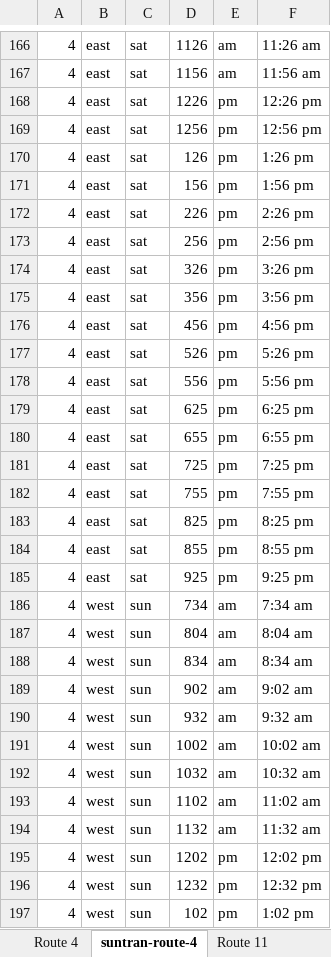
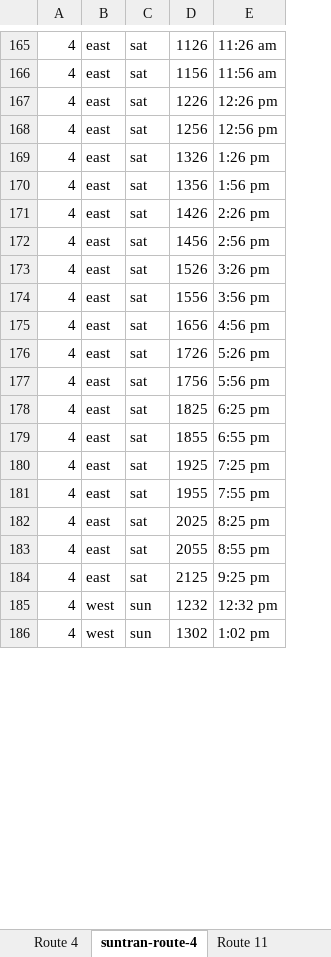
Before and after one commit to ttosi/MMM-Suntran-Tucson, an Excel workbook: data/suntran-route-4.xlsx, sheet suntran-route-4, drawn as a sheet; only a part is shown, gaps mark what is left out; values as stored, in another font and other column widths than the file's, no borders; charts and pictures not drawn; removed rows and columns are numbered as before the commit, all else as after; the diff covers the shown part only; the diff names each change by its address in the sheet, - before the commit and + after, or states it on an @@ line.

Commit message:
suntran module

```diff
--- a/data/suntran-route-4.xlsx (sheet suntran-route-4)
+++ b/data/suntran-route-4.xlsx (sheet suntran-route-4)
-column E, rows 166-185: am | am | pm | pm | pm | pm | pm | pm | pm | pm | pm | pm | pm | pm | pm | pm | pm | pm | pm | pm; rows 196-197: pm | pm
-D169: 126
+D169: 1326
-D170: 156
+D170: 1356
-D171: 226
+D171: 1426
-D172: 256
+D172: 1456
-D173: 326
+D173: 1526
-D174: 356
+D174: 1556
-D175: 456
+D175: 1656
-D176: 526
+D176: 1726
-D177: 556
+D177: 1756
-D178: 625
+D178: 1825
-D179: 655
+D179: 1855
-D180: 725
+D180: 1925
-D181: 755
+D181: 1955
-D182: 825
+D182: 2025
-D183: 855
+D183: 2055
-D184: 925
+D184: 2125
-row 186: 4 | west | sun | 734 | am | 7:34 am
-row 187: 4 | west | sun | 804 | am | 8:04 am
-row 188: 4 | west | sun | 834 | am | 8:34 am
-row 189: 4 | west | sun | 902 | am | 9:02 am
-row 190: 4 | west | sun | 932 | am | 9:32 am
-row 191: 4 | west | sun | 1002 | am | 10:02 am
-row 192: 4 | west | sun | 1032 | am | 10:32 am
-row 193: 4 | west | sun | 1102 | am | 11:02 am
-row 194: 4 | west | sun | 1132 | am | 11:32 am
-row 195: 4 | west | sun | 1202 | pm | 12:02 pm
-D186: 102
+D186: 1302
```
Also changed, not shown: 11 removed rows and 117 edited cells elsewhere in this sheet, sheet Route 4, formulas that keep their value, charts or pictures, 5 other files.
